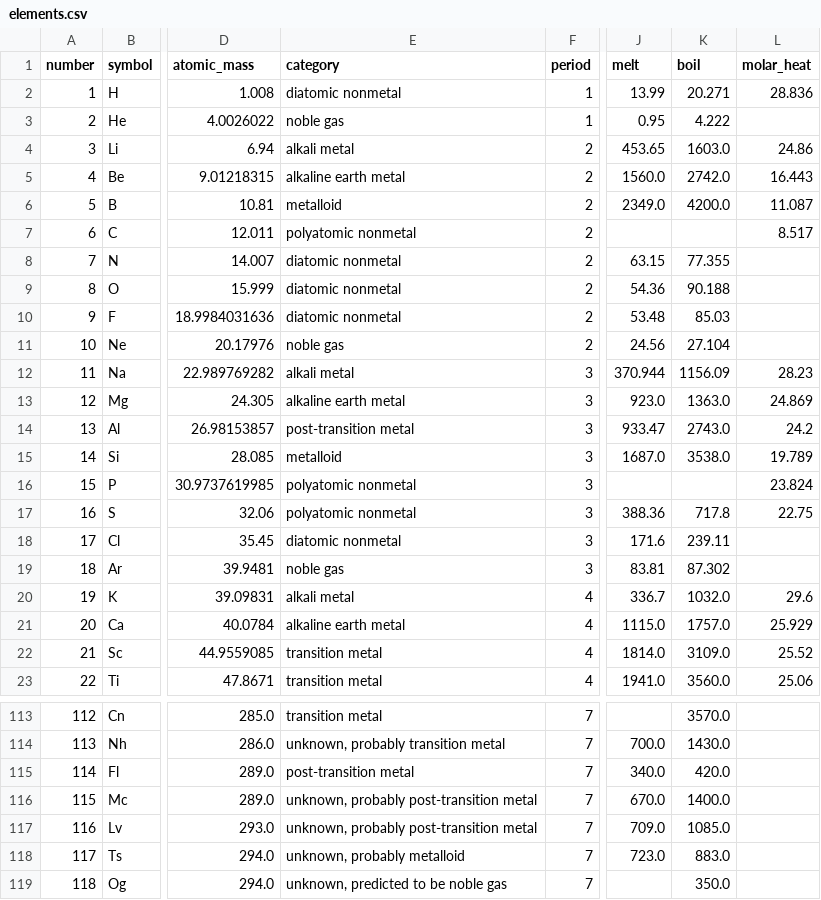
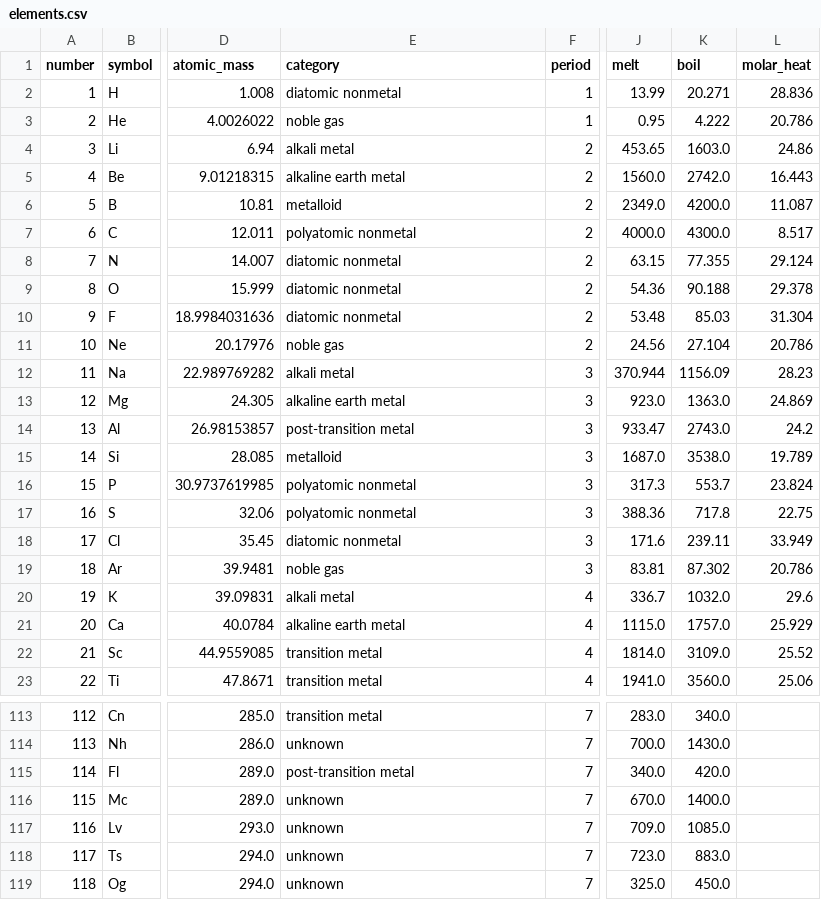
Before and after one commit to SlashingBeast49/Project-Helix, a CSV file: data/processed/elements.csv, drawn as a sheet; only a part is shown, gaps mark what is left out; the diff covers the shown part only; the diff names each change by its address in the sheet, - before the commit and + after, or states it on an @@ line.

```diff
--- a/data/processed/elements.csv
+++ b/data/processed/elements.csv
-L3 (molar_heat): (empty)
+L3 (molar_heat): 20.786
-J7 (melt): (empty)
+J7 (melt): 4000.0
-K7 (boil): (empty)
+K7 (boil): 4300.0
-L8 (molar_heat): (empty)
+L8 (molar_heat): 29.124
-L9 (molar_heat): (empty)
+L9 (molar_heat): 29.378
-L10 (molar_heat): (empty)
+L10 (molar_heat): 31.304
-L11 (molar_heat): (empty)
+L11 (molar_heat): 20.786
-J16 (melt): (empty)
+J16 (melt): 317.3
-K16 (boil): (empty)
+K16 (boil): 553.7
-L18 (molar_heat): (empty)
+L18 (molar_heat): 33.949
-L19 (molar_heat): (empty)
+L19 (molar_heat): 20.786
-J113 (melt): (empty)
+J113 (melt): 283.0
-K113 (boil): 3570.0
+K113 (boil): 340.0
-E114 (category): unknown, probably transition metal
+E114 (category): unknown
-E116:E117 (category): unknown, probably post-transition metal
+E116:E117 (category): unknown
-E118 (category): unknown, probably metalloid
+E118 (category): unknown
-E119 (category): unknown, predicted to be noble gas
+E119 (category): unknown
-J119 (melt): (empty)
+J119 (melt): 325.0
-K119 (boil): 350.0
+K119 (boil): 450.0
```
Also changed, not shown: 45 edited cells elsewhere in this file, 9 other files.
